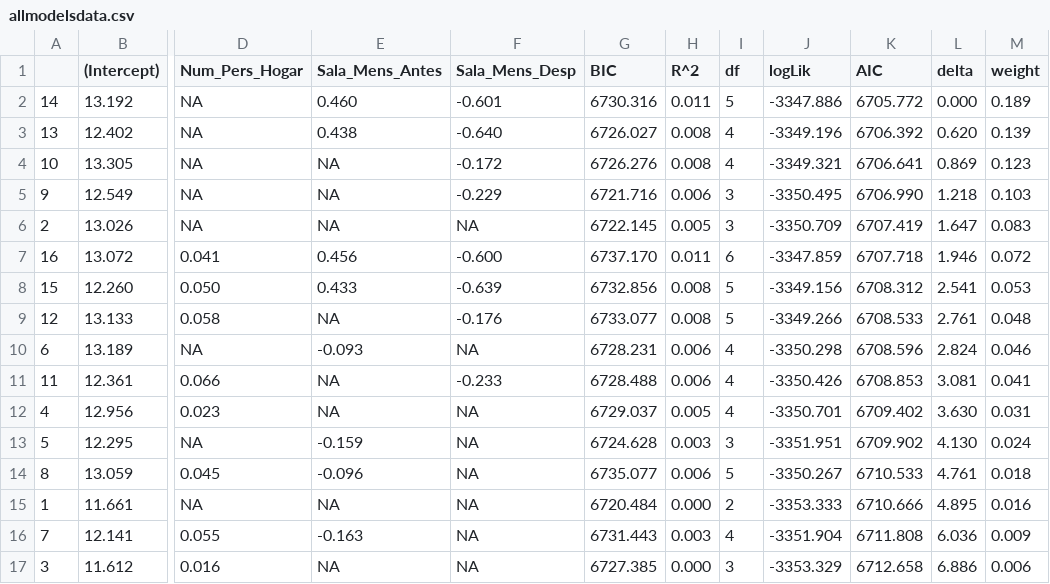
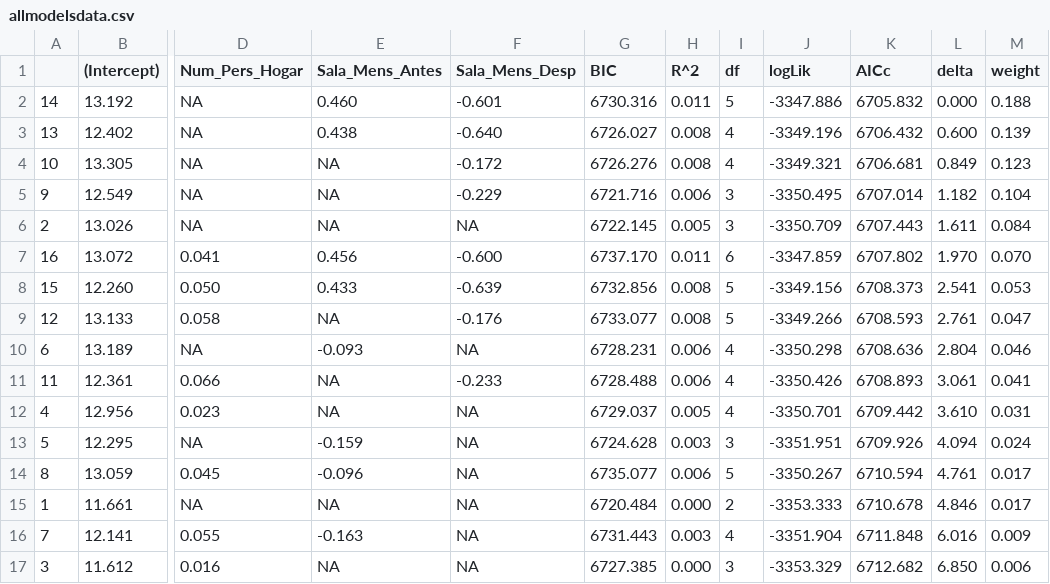
Before and after one commit to RaymondLTremblay/ANALITICA, a CSV file: allmodelsdata.csv, drawn as a sheet; only a part is shown, gaps mark what is left out; the diff names each change by its address in the sheet, - before the commit and + after, or states it on an @@ line.

```diff
--- a/allmodelsdata.csv
+++ b/allmodelsdata.csv
-K1: AIC
+K1: AICc
-K2 (AICc): 6705.772
+K2 (AICc): 6705.832
-M2 (weight): 0.189
+M2 (weight): 0.188
-K3 (AICc): 6706.392
+K3 (AICc): 6706.432
-L3 (delta): 0.620
+L3 (delta): 0.600
-K4 (AICc): 6706.641
+K4 (AICc): 6706.681
-L4 (delta): 0.869
+L4 (delta): 0.849
-K5 (AICc): 6706.990
+K5 (AICc): 6707.014
-L5 (delta): 1.218
+L5 (delta): 1.182
-M5 (weight): 0.103
+M5 (weight): 0.104
-K6 (AICc): 6707.419
+K6 (AICc): 6707.443
-L6 (delta): 1.647
+L6 (delta): 1.611
-M6 (weight): 0.083
+M6 (weight): 0.084
-K7 (AICc): 6707.718
+K7 (AICc): 6707.802
-L7 (delta): 1.946
+L7 (delta): 1.970
-M7 (weight): 0.072
+M7 (weight): 0.070
-K8 (AICc): 6708.312
+K8 (AICc): 6708.373
-K9 (AICc): 6708.533
+K9 (AICc): 6708.593
-M9 (weight): 0.048
+M9 (weight): 0.047
-K10 (AICc): 6708.596
+K10 (AICc): 6708.636
-L10 (delta): 2.824
+L10 (delta): 2.804
-K11 (AICc): 6708.853
+K11 (AICc): 6708.893
-L11 (delta): 3.081
+L11 (delta): 3.061
-K12 (AICc): 6709.402
+K12 (AICc): 6709.442
-L12 (delta): 3.630
+L12 (delta): 3.610
-K13 (AICc): 6709.902
+K13 (AICc): 6709.926
-L13 (delta): 4.130
+L13 (delta): 4.094
-K14 (AICc): 6710.533
+K14 (AICc): 6710.594
-M14 (weight): 0.018
+M14 (weight): 0.017
-K15 (AICc): 6710.666
+K15 (AICc): 6710.678
-L15 (delta): 4.895
+L15 (delta): 4.846
-M15 (weight): 0.016
+M15 (weight): 0.017
-K16 (AICc): 6711.808
+K16 (AICc): 6711.848
-L16 (delta): 6.036
+L16 (delta): 6.016
-K17 (AICc): 6712.658
+K17 (AICc): 6712.682
-L17 (delta): 6.886
+L17 (delta): 6.850
```
Also changed, not shown: 41 other files.
